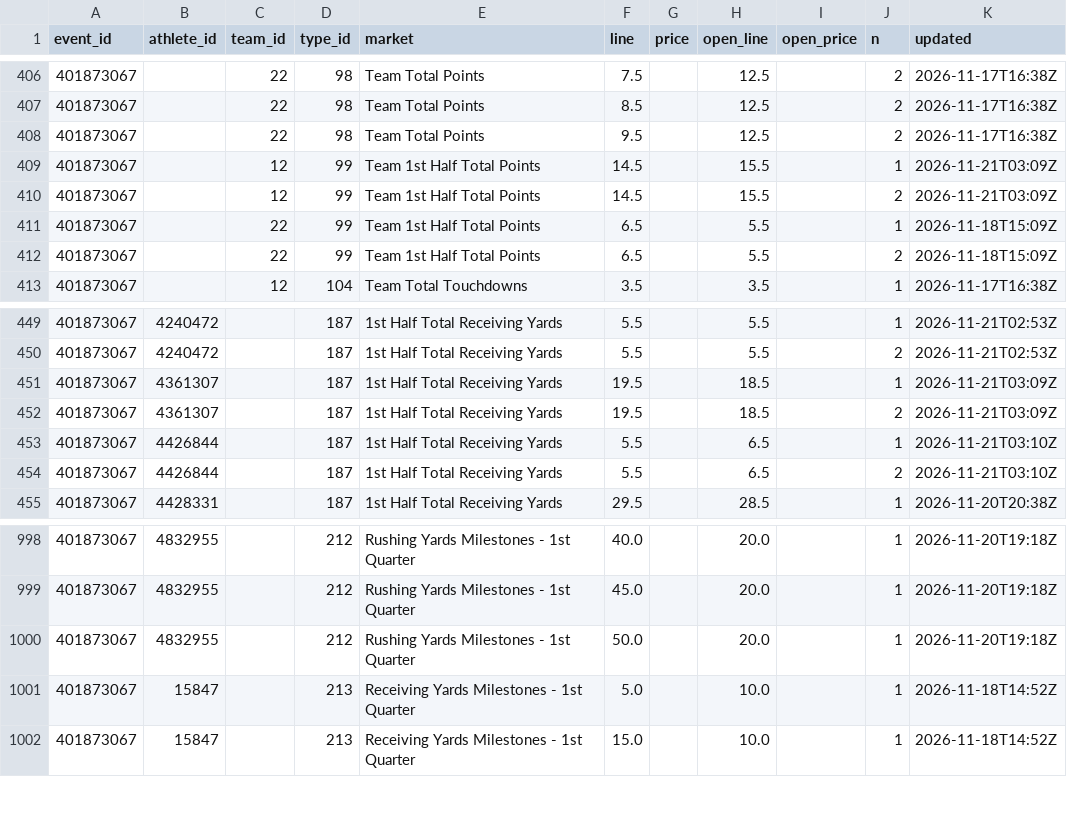
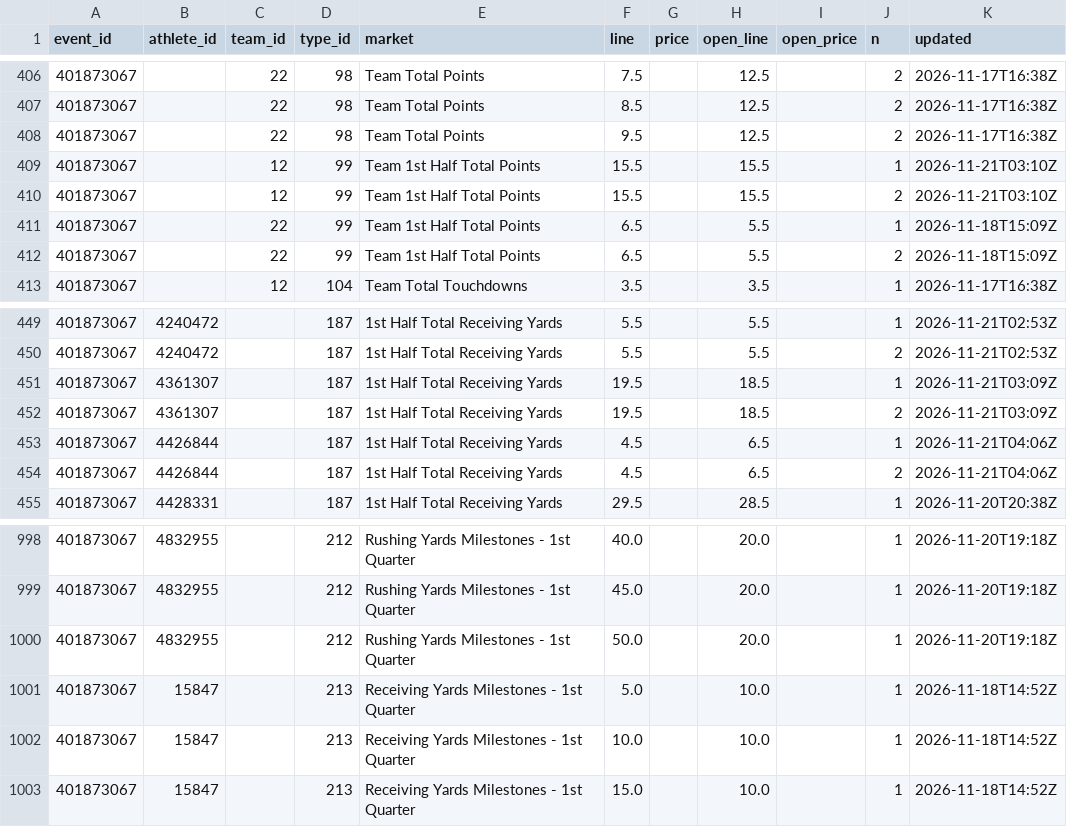
Before and after one commit to Seed808/theesness-data, a CSV file: data/espn/nfl/props/401873067/latest.csv, drawn as a sheet; only a part is shown, gaps mark what is left out.

```diff
--- a/data/espn/nfl/props/401873067/latest.csv
+++ b/data/espn/nfl/props/401873067/latest.csv
@@ -408,4 +408,4 @@ event_id,athlete_id,team_id,type_id,market,line,price,open_line,open_price,n,upd
 401873067,,22,98,Team Total Points,9.5,,12.5,,2,2026-11-17T16:38Z
-401873067,,12,99,Team 1st Half Total Points,14.5,,15.5,,1,2026-11-21T03:09Z
-401873067,,12,99,Team 1st Half Total Points,14.5,,15.5,,2,2026-11-21T03:09Z
+401873067,,12,99,Team 1st Half Total Points,15.5,,15.5,,1,2026-11-21T03:10Z
+401873067,,12,99,Team 1st Half Total Points,15.5,,15.5,,2,2026-11-21T03:10Z
 401873067,,22,99,Team 1st Half Total Points,6.5,,5.5,,1,2026-11-18T15:09Z
@@ -452,4 +452,4 @@ event_id,athlete_id,team_id,type_id,market,line,price,open_line,open_price,n,upd
 401873067,4361307,,187,1st Half Total Receiving Yards,19.5,,18.5,,2,2026-11-21T03:09Z
-401873067,4426844,,187,1st Half Total Receiving Yards,5.5,,6.5,,1,2026-11-21T03:10Z
-401873067,4426844,,187,1st Half Total Receiving Yards,5.5,,6.5,,2,2026-11-21T03:10Z
+401873067,4426844,,187,1st Half Total Receiving Yards,4.5,,6.5,,1,2026-11-21T04:06Z
+401873067,4426844,,187,1st Half Total Receiving Yards,4.5,,6.5,,2,2026-11-21T04:06Z
 401873067,4428331,,187,1st Half Total Receiving Yards,29.5,,28.5,,1,2026-11-20T20:38Z
@@ -1001,2 +1001,3 @@ event_id,athlete_id,team_id,type_id,market,line,price,open_line,open_price,n,upd
 401873067,15847,,213,Receiving Yards Milestones - 1st Quarter,5.0,,10.0,,1,2026-11-18T14:52Z
+401873067,15847,,213,Receiving Yards Milestones - 1st Quarter,10.0,,10.0,,1,2026-11-18T14:52Z
 401873067,15847,,213,Receiving Yards Milestones - 1st Quarter,15.0,,10.0,,1,2026-11-18T14:52Z
```
Also changed, not shown: data/espn/nfl/props/401873069/latest.csv, data/espn/nfl/props/401873071/latest.csv, 40 other files.
